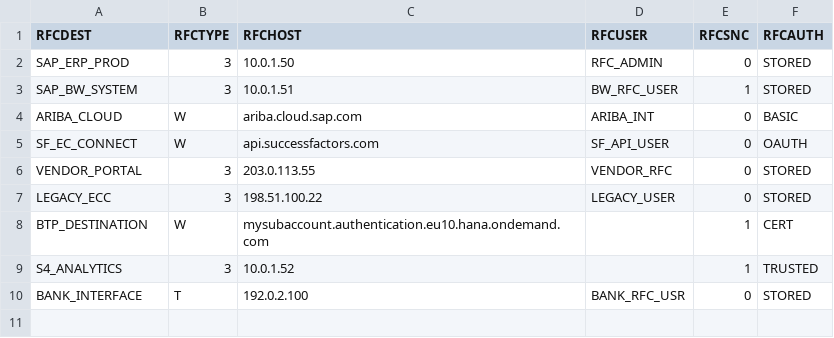
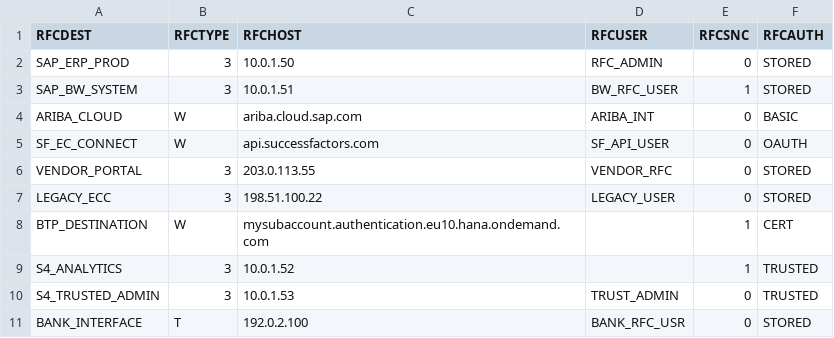
Before and after one commit to Krishcalin/SAP-S4HANA-RISE-Security-Scanner, a CSV file: sample_data/rfc_destinations.csv, drawn as a sheet; the diff names each change by its address in the sheet, - before the commit and + after, or states it on an @@ line.

```diff
--- a/sample_data/rfc_destinations.csv
+++ b/sample_data/rfc_destinations.csv
+row 10: S4_TRUSTED_ADMIN | 3 | 10.0.1.53 | TRUST_ADMIN | 0 | TRUSTED
```
Also changed, not shown: sample_data/security_params.csv, 8 other files.
